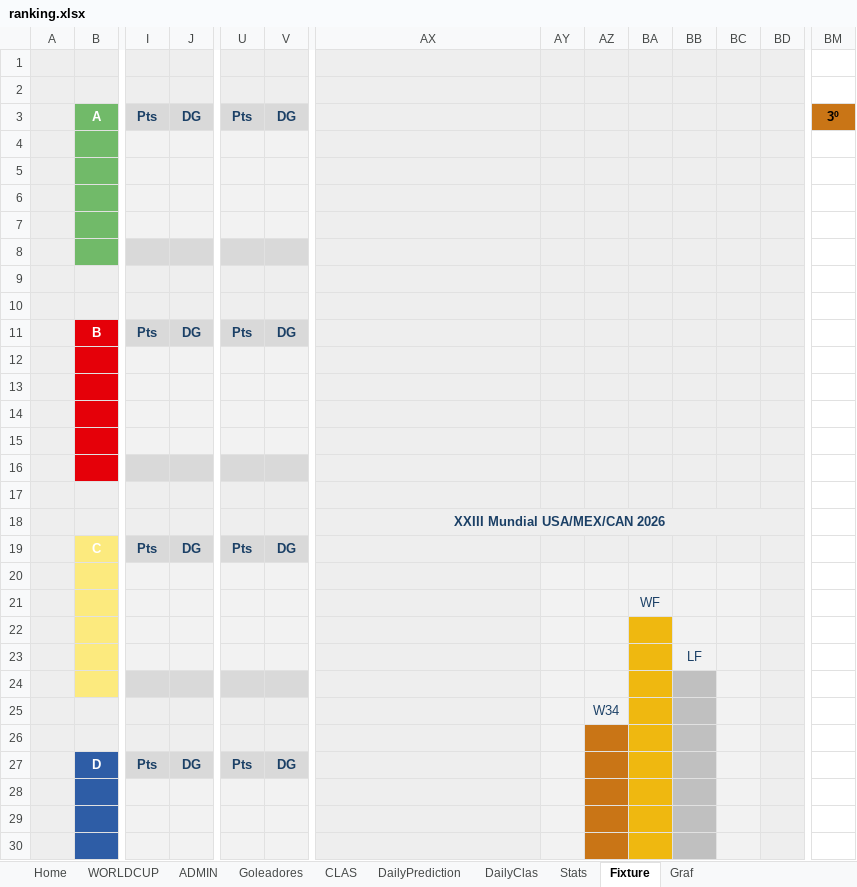
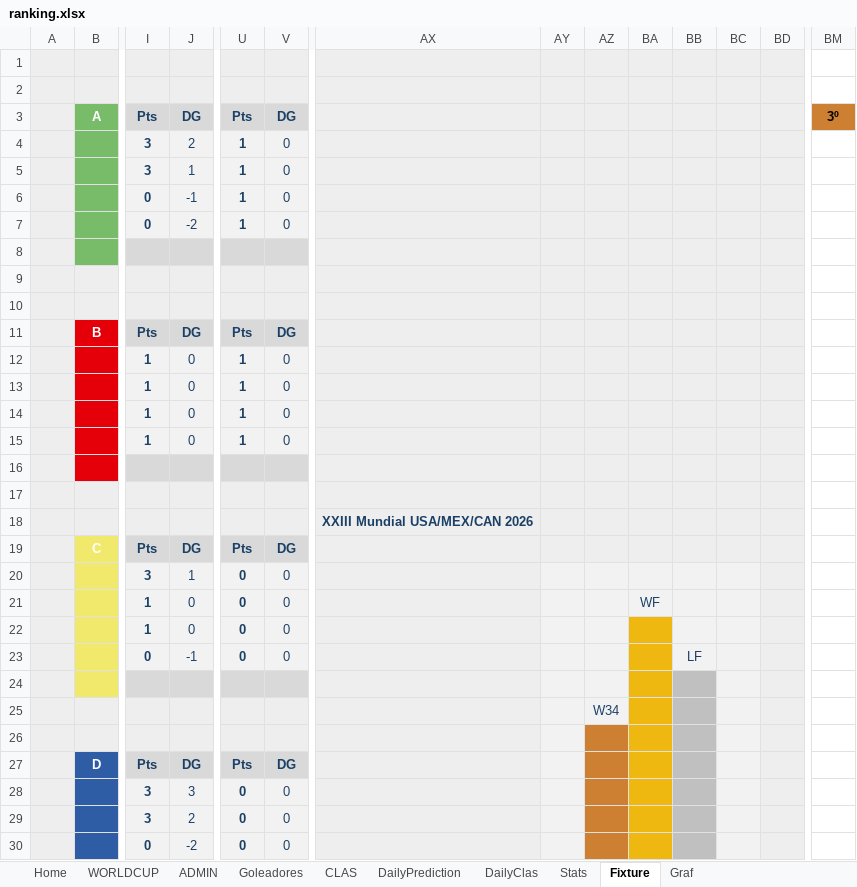
Before and after one commit to acalvoguerra/mundopanda-2026, an Excel workbook: ranking.xlsx, sheet Fixture, drawn as a sheet; only a part is shown, gaps mark what is left out; values as stored, in another font and other column widths than the file's, no borders; conditional formats not drawn; the diff covers the shown part only; the diff names each change by its address in the sheet, - before the commit and + after, or states it on an @@ line.

```diff
--- a/ranking.xlsx (sheet Fixture)
+++ b/ranking.xlsx (sheet Fixture)
-BM3 fill: #C97516
+BM3 fill: #CD7F32
-I4:I5: (empty)
+I4:I5: 3
-J4: (empty)
+J4: 2
-U4:U7: (empty)
+U4:U7: 1
-V4:V7: (empty)
+V4:V7: 0
-J5: (empty)
+J5: 1
-I6:I7: (empty)
+I6:I7: 0
-J6: (empty)
+J6: -1
-J7: (empty)
+J7: -2
-I12:I15: (empty)
+I12:I15: 1
-J12:J15: (empty)
+J12:J15: 0
-U12:U15: (empty)
+U12:U15: 1
-V12:V15: (empty)
+V12:V15: 0
-AX18:BE18 merged
-I20: (empty)
+I20: 3
-J20: (empty)
+J20: 1
-U20:U23: (empty)
+U20:U23: 0
-V20:V23: (empty)
+V20:V23: 0
-I21:I22: (empty)
+I21:I22: 1
-J21:J22: (empty)
+J21:J22: 0
-I23: (empty)
+I23: 0
-J23: (empty)
+J23: -1
-AZ26:AZ30 fill: #C97516
+AZ26:AZ30 fill: #CD7F32
-I28:I29: (empty)
+I28:I29: 3
-J28: (empty)
+J28: 3
-U28:U30: (empty)
+U28:U30: 0
-V28:V30: (empty)
+V28:V30: 0
-J29: (empty)
+J29: 2
-I30: (empty)
+I30: 0
-J30: (empty)
+J30: -2
```
Also changed, not shown: 36 edited cells and cell formats elsewhere in this sheet, sheet WORLDCUP, sheet DailyPrediction, sheet ADMIN, sheet DailyClas, sheet Stats, sheet Goleadores, 2 more sheets, formulas that keep their value, hidden cells, charts or pictures.
